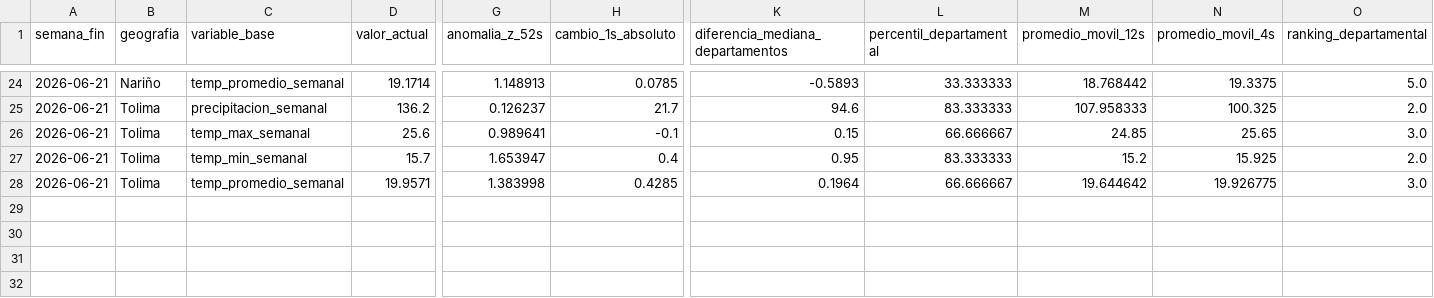
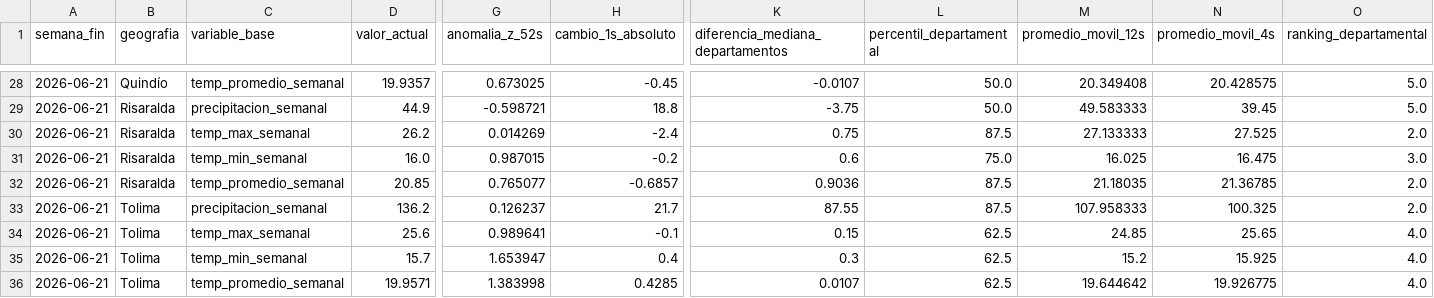
Before and after one commit to juanjosejaramillozarate-png/Monitor_Agro_Python, a CSV file: datos/indicadores/resumen_ultima_semana.csv, drawn as a sheet; only a part is shown, gaps mark what is left out; addresses are those after the commit; rows hold the shown columns only; the diff covers the shown part only; the diff names each change by its address in the sheet, - before the commit and + after, or states it on an @@ line.

```diff
--- a/datos/indicadores/resumen_ultima_semana.csv
+++ b/datos/indicadores/resumen_ultima_semana.csv
-B28 (geografia): Nariño
+B28 (geografia): Quindío
-D28 (valor_actual): 19.1714
+D28 (valor_actual): 19.9357
-G28 (anomalia_z_52s): 1.148913
+G28 (anomalia_z_52s): 0.673025
-H28 (cambio_1s_absoluto): 0.0785
+H28 (cambio_1s_absoluto): -0.45
-K28 (diferencia_mediana_departamentos): -0.5893
+K28 (diferencia_mediana_departamentos): -0.0107
-L28 (percentil_departamental): 33.333333
+L28 (percentil_departamental): 50.0
-M28 (promedio_movil_12s): 18.768442
+M28 (promedio_movil_12s): 20.349408
-N28 (promedio_movil_4s): 19.3375
+N28 (promedio_movil_4s): 20.428575
+row 29: 2026-06-21 | Risaralda | precipitacion_semanal | 44.9 | -0.598721 | 18.8 | -3.75 | 50.0 | 49.583333 | 39.45 | 5.0
+row 30: 2026-06-21 | Risaralda | temp_max_semanal | 26.2 | 0.014269 | -2.4 | 0.75 | 87.5 | 27.133333 | 27.525 | 2.0
+row 31: 2026-06-21 | Risaralda | temp_min_semanal | 16.0 | 0.987015 | -0.2 | 0.6 | 75.0 | 16.025 | 16.475 | 3.0
+row 32: 2026-06-21 | Risaralda | temp_promedio_semanal | 20.85 | 0.765077 | -0.6857 | 0.9036 | 87.5 | 21.18035 | 21.36785 | 2.0
-K33 (diferencia_mediana_departamentos): 94.6
+K33 (diferencia_mediana_departamentos): 87.55
-L33 (percentil_departamental): 83.333333
+L33 (percentil_departamental): 87.5
-L34 (percentil_departamental): 66.666667
+L34 (percentil_departamental): 62.5
-O34 (ranking_departamental): 3.0
+O34 (ranking_departamental): 4.0
-K35 (diferencia_mediana_departamentos): 0.95
+K35 (diferencia_mediana_departamentos): 0.3
-L35 (percentil_departamental): 83.333333
+L35 (percentil_departamental): 62.5
-O35 (ranking_departamental): 2.0
+O35 (ranking_departamental): 4.0
-K36 (diferencia_mediana_departamentos): 0.1964
+K36 (diferencia_mediana_departamentos): 0.0107
-L36 (percentil_departamental): 66.666667
+L36 (percentil_departamental): 62.5
-O36 (ranking_departamental): 3.0
+O36 (ranking_departamental): 4.0
```
Also changed, not shown: 4 added rows and 60 edited cells elsewhere in this file, datos/historico/calibracion_fnc.csv, datos/historico/historico_semanal.csv, 2 other files.
